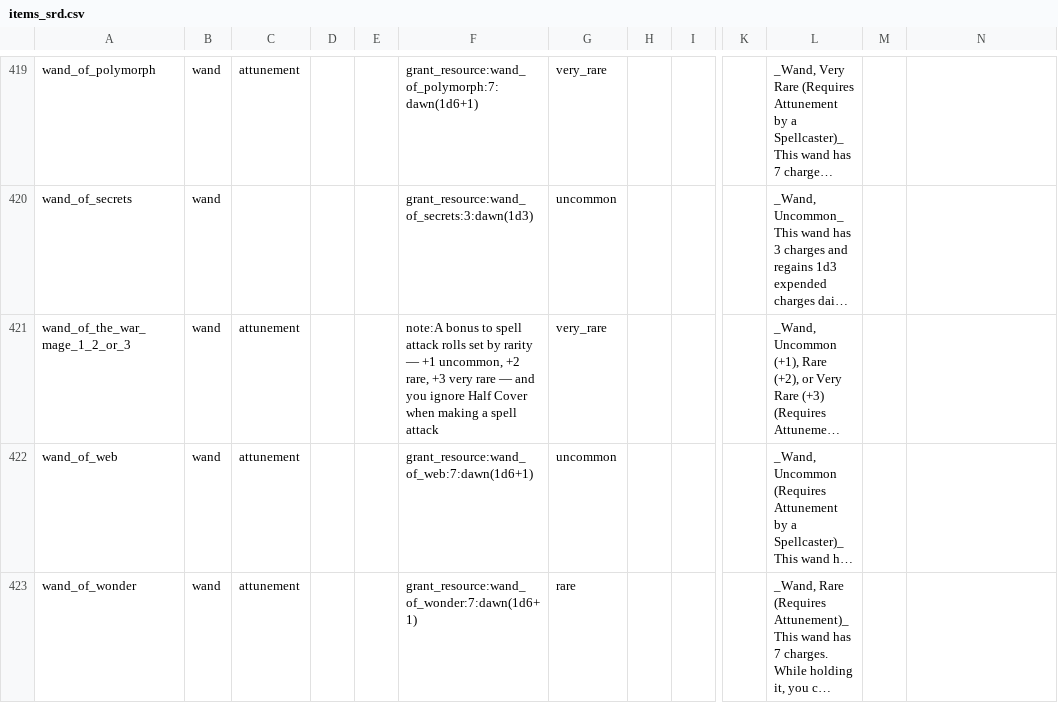
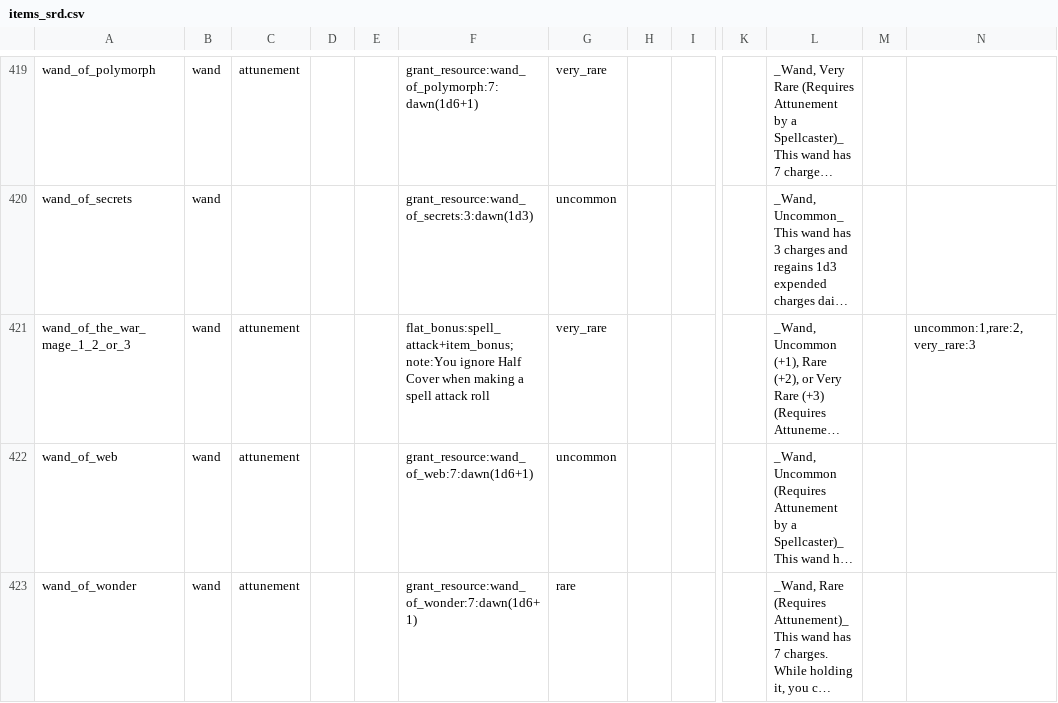
Before and after one commit to FernDragonborn/charnik-content-srd, a CSV file: srd-2024/items_srd.csv, drawn as a sheet; only a part is shown, gaps mark what is left out; long unchanged cells end in …; the diff covers the shown part only; the diff names each change by its address in the sheet, - before the commit and + after, or states it on an @@ line.

```diff
--- a/srd-2024/items_srd.csv
+++ b/srd-2024/items_srd.csv
-F421: note:A bonus to spell attack rolls set by rarity — +1 uncommon, +2 rare, +3 very rare — and you ignore Half Cover when making a spell attack
+F421: flat_bonus:spell_attack+item_bonus;note:You ignore Half Cover when making a spell attack roll
-N421: (empty)
+N421: uncommon:1,rare:2,very_rare:3
```
Also changed, not shown: 10 edited cells elsewhere in this file, srd-2014/items_srd.csv.
